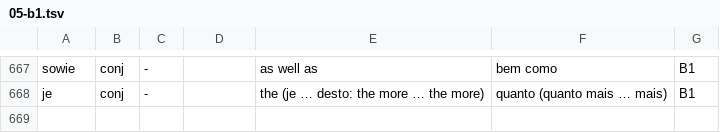
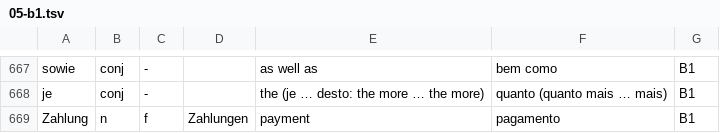
Before and after one commit to Jose-Teixeira02/lupe, a TSV file: packs/de/05-b1.tsv, drawn as a sheet; only a part is shown, gaps mark what is left out.

```diff
--- a/packs/de/05-b1.tsv
+++ b/packs/de/05-b1.tsv
@@ -668 +668,2 @@ sowie|conj|-||as well as|bem como|B1
 je|conj|-||the (je … desto: the more … the more)|quanto (quanto mais … mais)|B1
+Zahlung|n|f|Zahlungen|payment|pagamento|B1
```
Also changed, not shown: packs/de/07-phrases.tsv, 20 other files.
